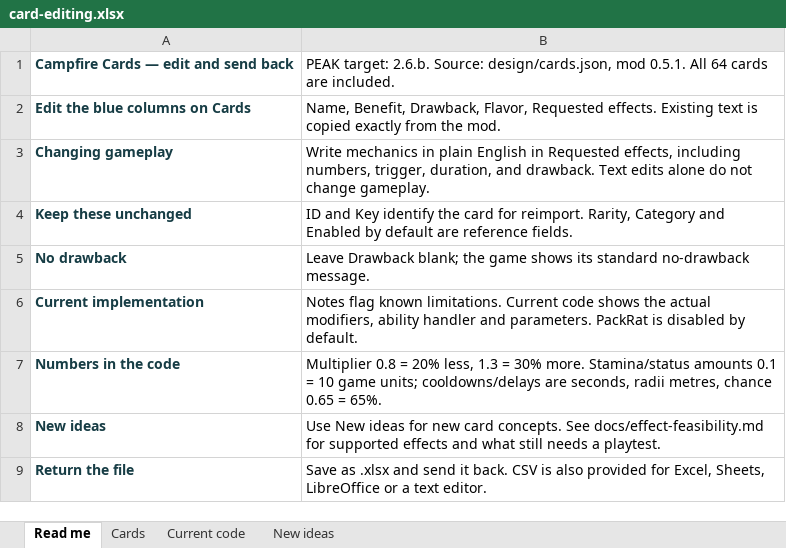
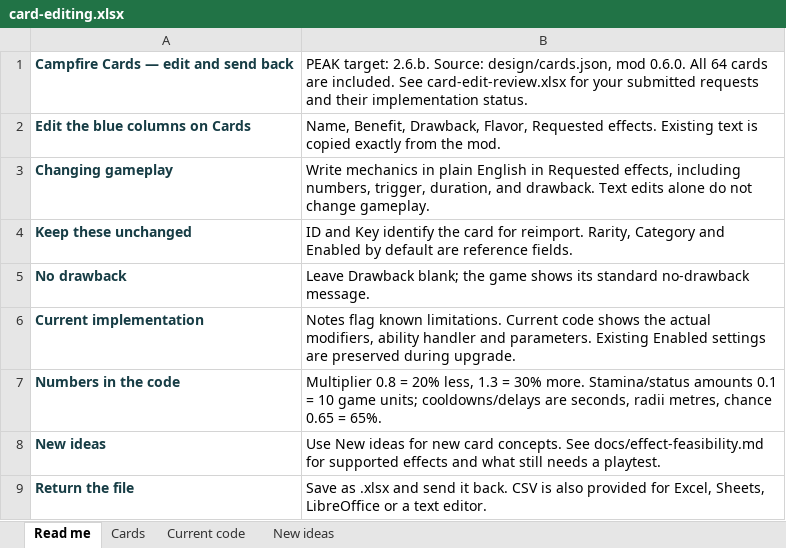
Before and after one commit to NotNic182/PeakCampfireCards, an Excel workbook: design/editable/card-editing.xlsx, sheet Read me, drawn as a sheet; values as stored, in another font and other column widths than the file's, no borders; the diff names each change by its address in the sheet, - before the commit and + after, or states it on an @@ line.

Commit message:
Implement reviewed card redesign and preserve pending effects

```diff
--- a/design/editable/card-editing.xlsx (sheet Read me)
+++ b/design/editable/card-editing.xlsx (sheet Read me)
-B1: …design/cards.json, mod 0.5.1. All 64 cards are included.
+B1: …design/cards.json, mod 0.6.0. All 64 cards are included. See card-edit-review.xlsx for your submitted requests and their implementation status.
-B6: …and parameters. PackRat is disabled by default.
+B6: …and parameters. Existing Enabled settings are preserved during upgrade.
```
Also changed, not shown: sheet Cards, sheet Current code, 48 other files.
